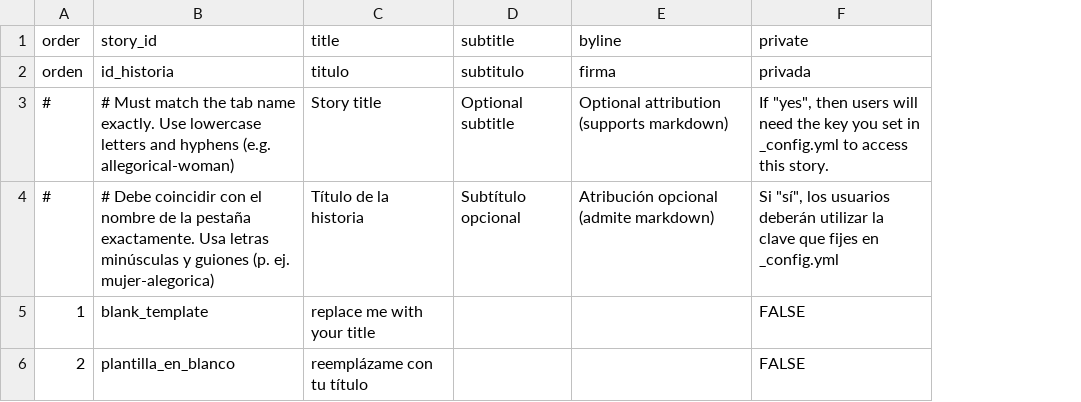
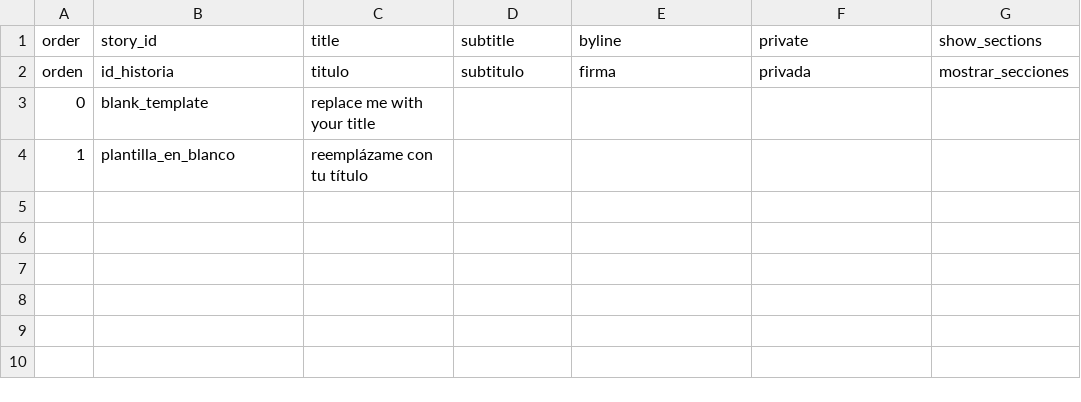
Before and after one commit to corinnesears/corinnesears.telar, a CSV file: telar-content/spreadsheets/project.csv, drawn as a sheet; removed rows and columns are numbered as before the commit, all else as after; the diff names each change by its address in the sheet, - before the commit and + after, or states it on an @@ line.

```diff
--- a/telar-content/spreadsheets/project.csv
+++ b/telar-content/spreadsheets/project.csv
+column G (show_sections), row 2: mostrar_secciones
-row 3: # | # Must match the tab name exactly. Use lowercase letters and hyphens (e.g. allegorical-woman) | Story title | Optional subtitle | Optional attribution (supports markdown) | If "yes", then users will need the key you set in _config.yml to access this story.
-row 4: # | # Debe coincidir con el nombre de la pestaña exactamente. Usa letras minúsculas y guiones (p. ej. mujer-alegorica) | Título de la historia | Subtítulo opcional | Atribución opcional (admite markdown) | Si "sí", los usuarios deberán utilizar la clave que fijes en _config.yml
-A3 (order): 1
+A3 (order): 0
-F3:F4 (private): FALSE
+F3:F4 (private): (empty)
-A4 (order): 2
+A4 (order): 1
```
Also changed, not shown: telar-content/spreadsheets/blank_template.csv, telar-content/spreadsheets/glossary.csv, 5 other files.
